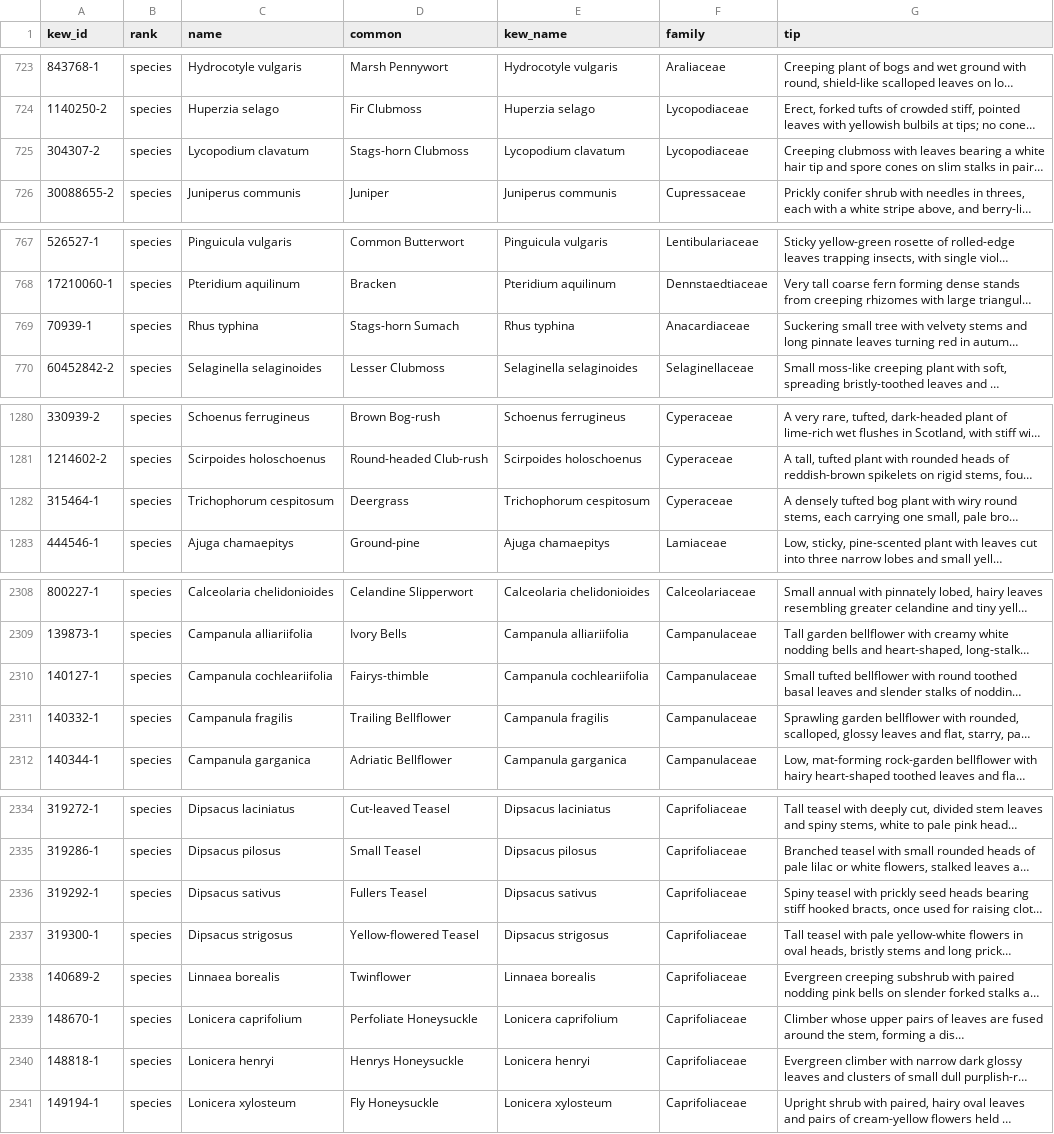
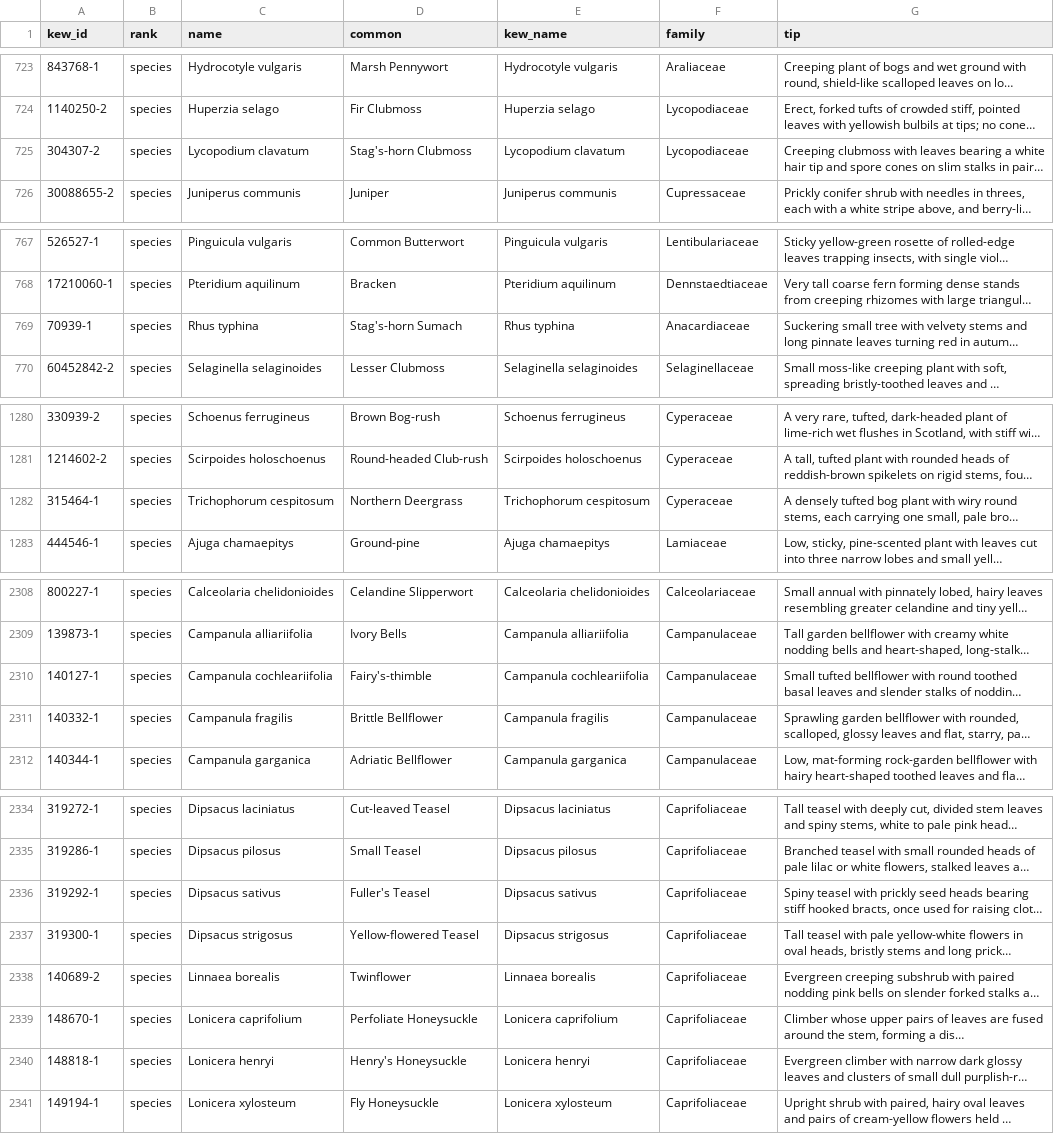
Before and after one commit to drdavidglew-afk/BritishFlora, a CSV file: data/taxa.csv, drawn as a sheet; only a part is shown, gaps mark what is left out; long unchanged cells end in …; the diff covers the shown part only; the diff names each change by its address in the sheet, - before the commit and + after, or states it on an @@ line.

```diff
--- a/data/taxa.csv
+++ b/data/taxa.csv
-D725 (common): Stags-horn Clubmoss
+D725 (common): Stag's-horn Clubmoss
-D769 (common): Stags-horn Sumach
+D769 (common): Stag's-horn Sumach
-D1282 (common): Deergrass
+D1282 (common): Northern Deergrass
-D2310 (common): Fairys-thimble
+D2310 (common): Fairy's-thimble
-D2311 (common): Trailing Bellflower
+D2311 (common): Brittle Bellflower
-D2336 (common): Fullers Teasel
+D2336 (common): Fuller's Teasel
-D2340 (common): Henrys Honeysuckle
+D2340 (common): Henry's Honeysuckle
```
Also changed, not shown: 26 edited cells elsewhere in this file, 4 other files.
